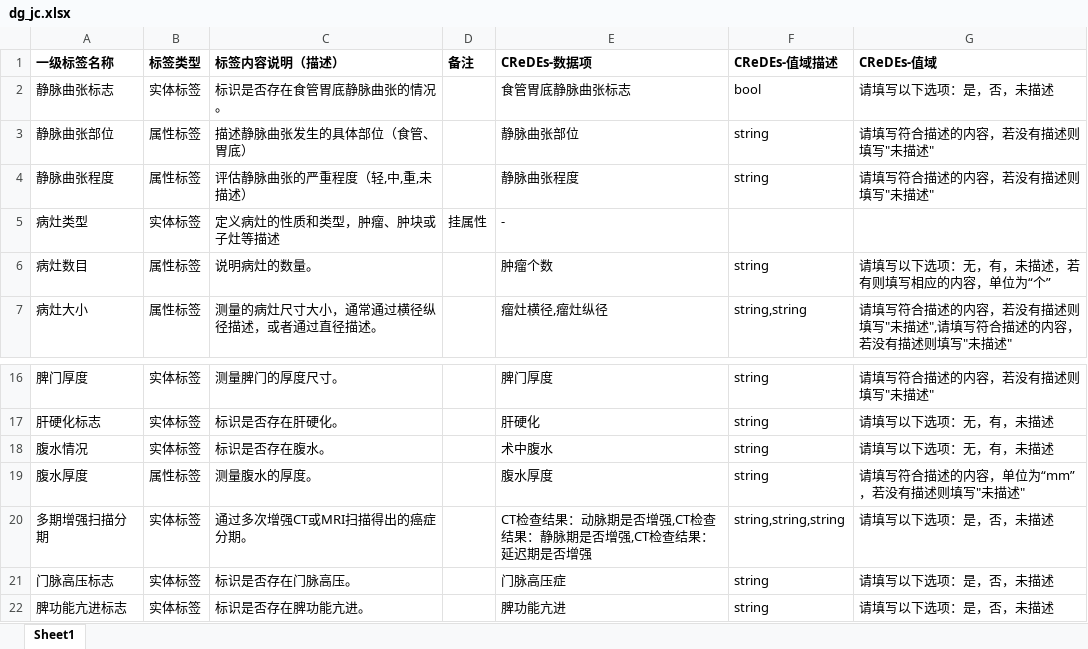
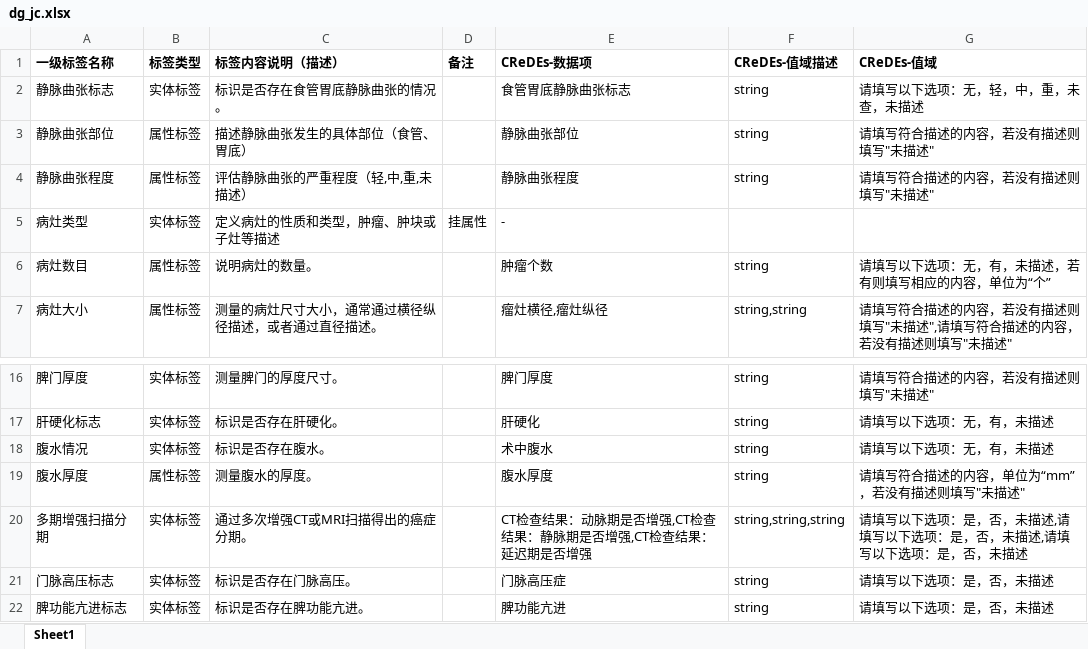
Before and after one commit to Xu12875/transfer-CRF, an Excel workbook: data/CReDEs/v4/dg_jc.xlsx, sheet Sheet1, drawn as a sheet; only a part is shown, gaps mark what is left out; values as stored, in another font and other column widths than the file's, no borders; the diff names each change by its address in the sheet, - before the commit and + after, or states it on an @@ line.

```diff
--- a/data/CReDEs/v4/dg_jc.xlsx (sheet Sheet1)
+++ b/data/CReDEs/v4/dg_jc.xlsx (sheet Sheet1)
-F2 (CReDEs-值域描述): bool
+F2 (CReDEs-值域描述): string
-G2 (CReDEs-值域): 请填写以下选项：是，否，未描述
+G2 (CReDEs-值域): 请填写以下选项：无，轻，中，重，未查，未描述
-G20 (CReDEs-值域): 请填写以下选项：是，否，未描述
+G20 (CReDEs-值域): 请填写以下选项：是，否，未描述,请填写以下选项：是，否，未描述,请填写以下选项：是，否，未描述
```
Also changed, not shown: data/CReDEs/v4/dg_blzd.xlsx, data/CReDEs/v4/dg_jrzl.xlsx, 3 other files.
